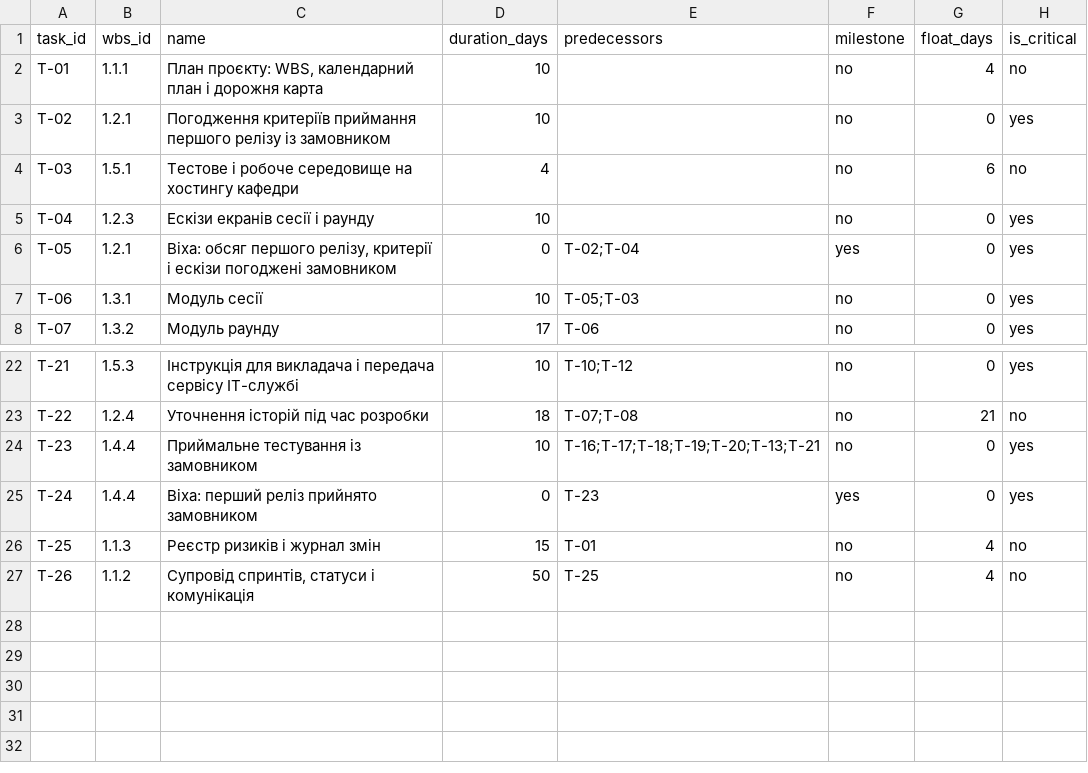
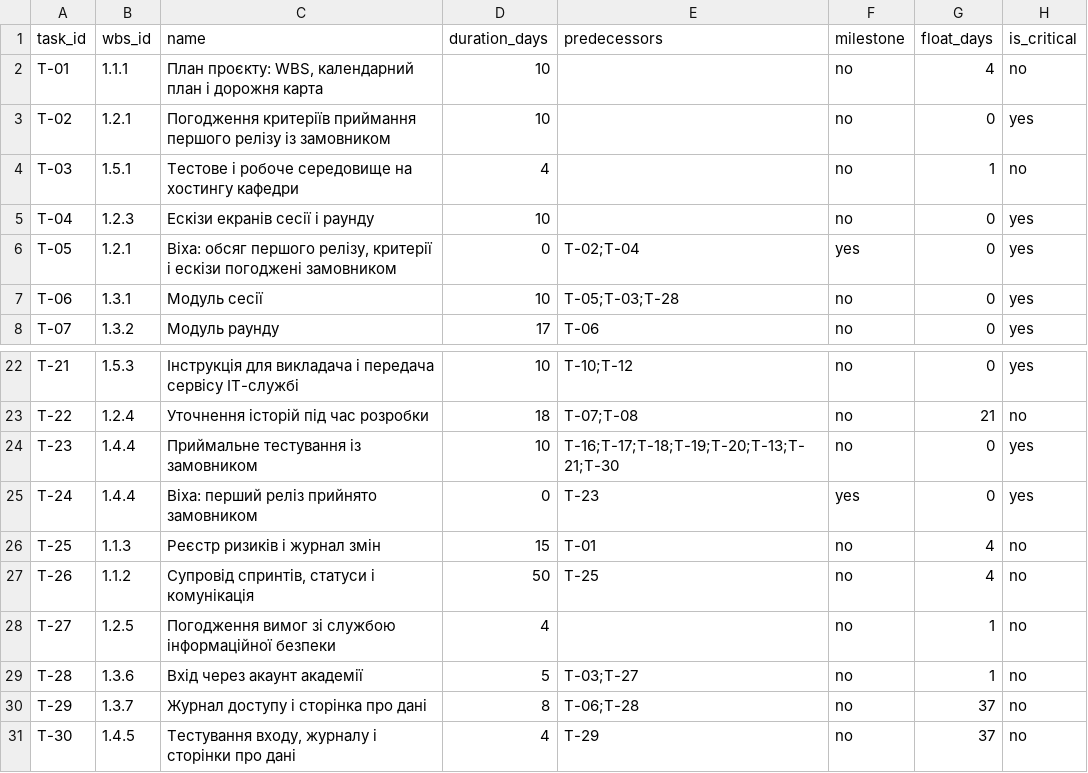
Before and after one commit to krtoxin/pm-2026-kn41-kutas, a CSV file: lr07_wbs/schedule.csv, drawn as a sheet; only a part is shown, gaps mark what is left out.

Commit message:
Update schedule.csv with task dependencies and durations

```diff
--- a/lr07_wbs/schedule.csv
+++ b/lr07_wbs/schedule.csv
@@ -3,6 +3,6 @@ T-01,1.1.1,"План проєкту: WBS, календарний план і д
 T-02,1.2.1,Погодження критеріїв приймання першого релізу із замовником,10,,no,0,yes
-T-03,1.5.1,Тестове і робоче середовище на хостингу кафедри,4,,no,6,no
+T-03,1.5.1,Тестове і робоче середовище на хостингу кафедри,4,,no,1,no
 T-04,1.2.3,Ескізи екранів сесії і раунду,10,,no,0,yes
 T-05,1.2.1,"Віха: обсяг першого релізу, критерії і ескізи погоджені замовником",0,T-02;T-04,yes,0,yes
-T-06,1.3.1,Модуль сесії,10,T-05;T-03,no,0,yes
+T-06,1.3.1,Модуль сесії,10,T-05;T-03;T-28,no,0,yes
 T-07,1.3.2,Модуль раунду,17,T-06,no,0,yes
@@ -23,3 +23,3 @@ T-21,1.5.3,Інструкція для викладача і передача с
 T-22,1.2.4,Уточнення історій під час розробки,18,T-07;T-08,no,21,no
-T-23,1.4.4,Приймальне тестування із замовником,10,T-16;T-17;T-18;T-19;T-20;T-13;T-21,no,0,yes
+T-23,1.4.4,Приймальне тестування із замовником,10,T-16;T-17;T-18;T-19;T-20;T-13;T-21;T-30,no,0,yes
 T-24,1.4.4,Віха: перший реліз прийнято замовником,0,T-23,yes,0,yes
@@ -27 +27,5 @@ T-25,1.1.3,Реєстр ризиків і журнал змін,15,T-01,no,4,no
 T-26,1.1.2,"Супровід спринтів, статуси і комунікація",50,T-25,no,4,no
+T-27,1.2.5,Погодження вимог зі службою інформаційної безпеки,4,,no,1,no
+T-28,1.3.6,Вхід через акаунт академії,5,T-03;T-27,no,1,no
+T-29,1.3.7,Журнал доступу і сторінка про дані,8,T-06;T-28,no,37,no
+T-30,1.4.5,"Тестування входу, журналу і сторінки про дані",4,T-29,no,37,no
```
